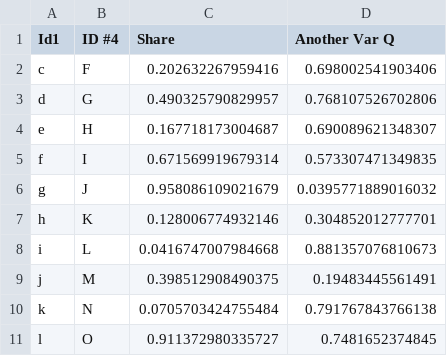
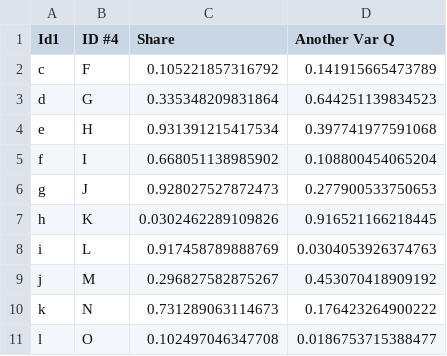
Before and after one commit to alekrutkowski/autoschema, a CSV file: SimpleDF_1.csv, drawn as a sheet.

```diff
--- a/SimpleDF_1.csv
+++ b/SimpleDF_1.csv
@@ -1,11 +1,11 @@
 "Id1","ID #4","Share","Another Var Q"
-"c","F",0.202632267959416,0.698002541903406
-"d","G",0.490325790829957,0.768107526702806
-"e","H",0.167718173004687,0.690089621348307
-"f","I",0.671569919679314,0.573307471349835
-"g","J",0.958086109021679,0.0395771889016032
-"h","K",0.128006774932146,0.304852012777701
-"i","L",0.0416747007984668,0.881357076810673
-"j","M",0.398512908490375,0.19483445561491
-"k","N",0.0705703424755484,0.791767843766138
-"l","O",0.911372980335727,0.7481652374845
+"c","F",0.105221857316792,0.141915665473789
+"d","G",0.335348209831864,0.644251139834523
+"e","H",0.931391215417534,0.397741977591068
+"f","I",0.668051138985902,0.108800454065204
+"g","J",0.928027527872473,0.277900533750653
+"h","K",0.0302462289109826,0.916521166218445
+"i","L",0.917458789888769,0.0304053926374763
+"j","M",0.296827582875267,0.453070418909192
+"k","N",0.731289063114673,0.176423264900222
+"l","O",0.102497046347708,0.0186753715388477
```
Also changed, not shown: SimpleDF_2.tsv, 3 other files.
